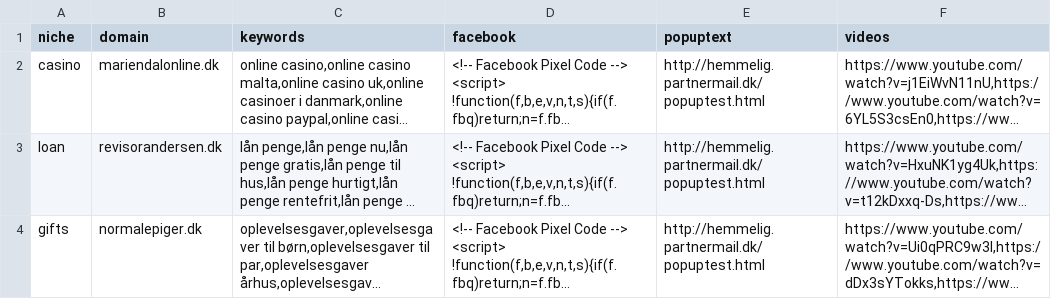
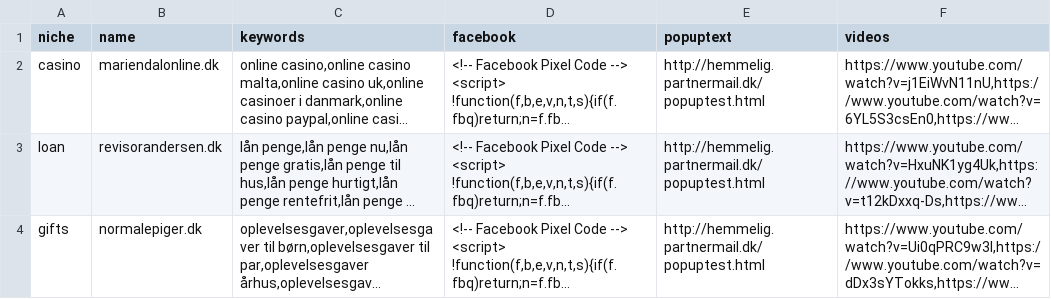
Before and after one commit to J-Rapp/generator, a TSV file: input_data_here/domains.tsv (was input_data_here/data.tsv), drawn as a sheet; long unchanged cells end in …; the diff names each change by its address in the sheet, - before the commit and + after, or states it on an @@ line.

```diff
--- a/input_data_here/data.tsv
+++ b/input_data_here/domains.tsv
-B1: domain
+B1: name
```
Also changed, not shown: 14 other files.
